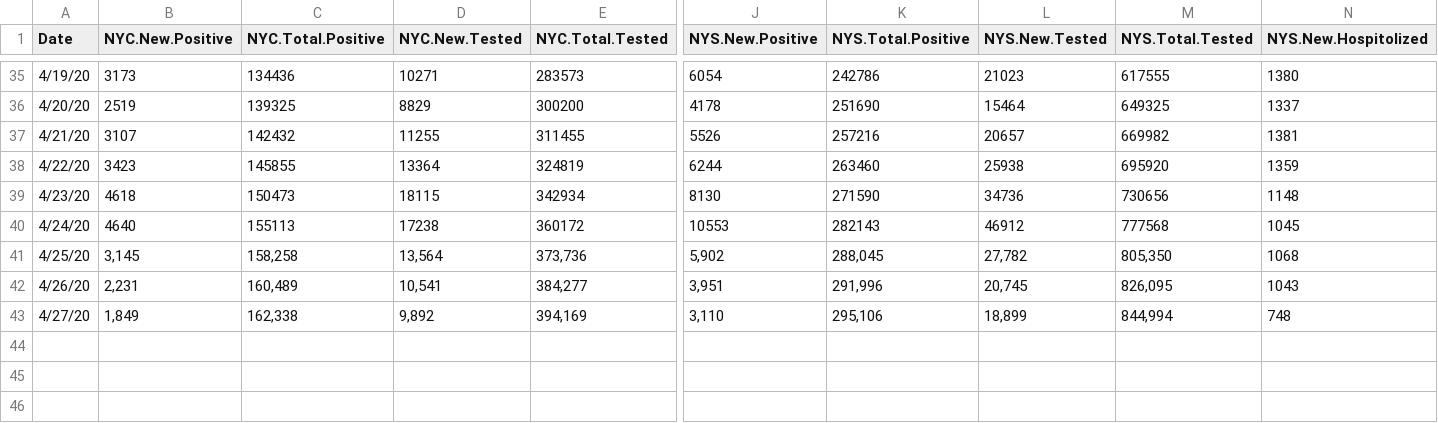
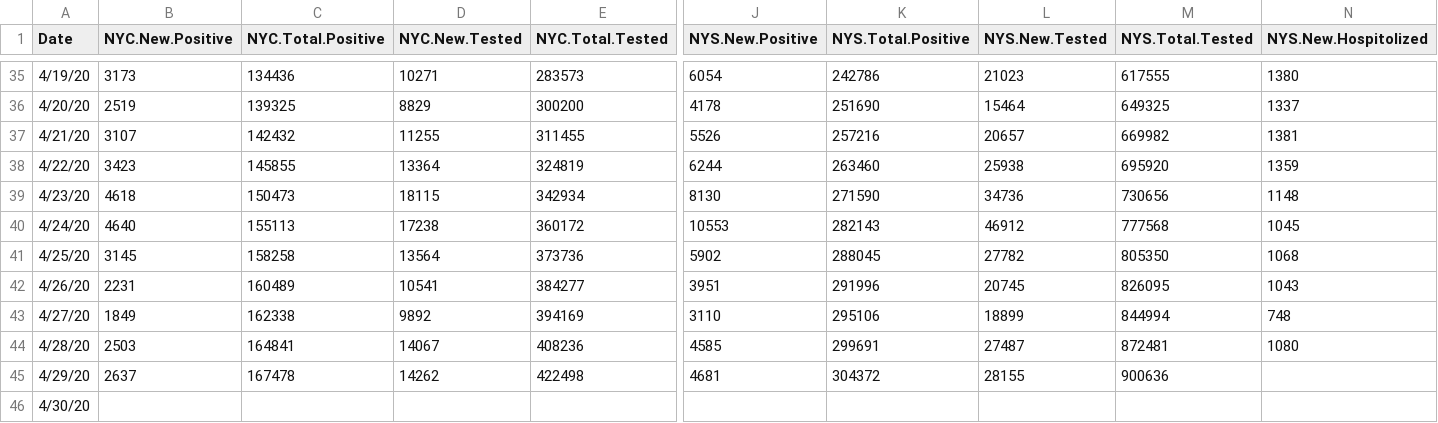
Before and after one commit to haidexs/COVID-19-NYS, a CSV file: dataset.csv, drawn as a sheet; only a part is shown, gaps mark what is left out; removed rows and columns are numbered as before the commit, all else as after; rows hold the shown columns only; the diff names each change by its address in the sheet, - before the commit and + after, or states it on an @@ line.

Commit message:
add positive rate to the data table in UI. and update data.

```diff
--- a/dataset.csv
+++ b/dataset.csv
-B41 (NYC.New.Positive): 3,145
+B41 (NYC.New.Positive): 3145
-C41 (NYC.Total.Positive): 158,258
+C41 (NYC.Total.Positive): 158258
-D41 (NYC.New.Tested): 13,564
+D41 (NYC.New.Tested): 13564
-E41 (NYC.Total.Tested): 373,736
+E41 (NYC.Total.Tested): 373736
-J41 (NYS.New.Positive): 5,902
+J41 (NYS.New.Positive): 5902
-K41 (NYS.Total.Positive): 288,045
+K41 (NYS.Total.Positive): 288045
-L41 (NYS.New.Tested): 27,782
+L41 (NYS.New.Tested): 27782
-M41 (NYS.Total.Tested): 805,350
+M41 (NYS.Total.Tested): 805350
-B42 (NYC.New.Positive): 2,231
+B42 (NYC.New.Positive): 2231
-C42 (NYC.Total.Positive): 160,489
+C42 (NYC.Total.Positive): 160489
-D42 (NYC.New.Tested): 10,541
+D42 (NYC.New.Tested): 10541
-E42 (NYC.Total.Tested): 384,277
+E42 (NYC.Total.Tested): 384277
-J42 (NYS.New.Positive): 3,951
+J42 (NYS.New.Positive): 3951
-K42 (NYS.Total.Positive): 291,996
+K42 (NYS.Total.Positive): 291996
-L42 (NYS.New.Tested): 20,745
+L42 (NYS.New.Tested): 20745
-M42 (NYS.Total.Tested): 826,095
+M42 (NYS.Total.Tested): 826095
-B43 (NYC.New.Positive): 1,849
+B43 (NYC.New.Positive): 1849
-C43 (NYC.Total.Positive): 162,338
+C43 (NYC.Total.Positive): 162338
-D43 (NYC.New.Tested): 9,892
+D43 (NYC.New.Tested): 9892
-E43 (NYC.Total.Tested): 394,169
+E43 (NYC.Total.Tested): 394169
-J43 (NYS.New.Positive): 3,110
+J43 (NYS.New.Positive): 3110
-K43 (NYS.Total.Positive): 295,106
+K43 (NYS.Total.Positive): 295106
-L43 (NYS.New.Tested): 18,899
+L43 (NYS.New.Tested): 18899
-M43 (NYS.Total.Tested): 844,994
+M43 (NYS.Total.Tested): 844994
-row 44: (empty)
+row 44: 4/28/20 | 2503 | 164841 | 14067 | 408236 | 4585 | 299691 | 27487 | 872481 | 1080
+row 45: 4/29/20 | 2637 | 167478 | 14262 | 422498 | 4681 | 304372 | 28155 | 900636
+row 46: 4/30/20
```
Also changed, not shown: 2 other files.
